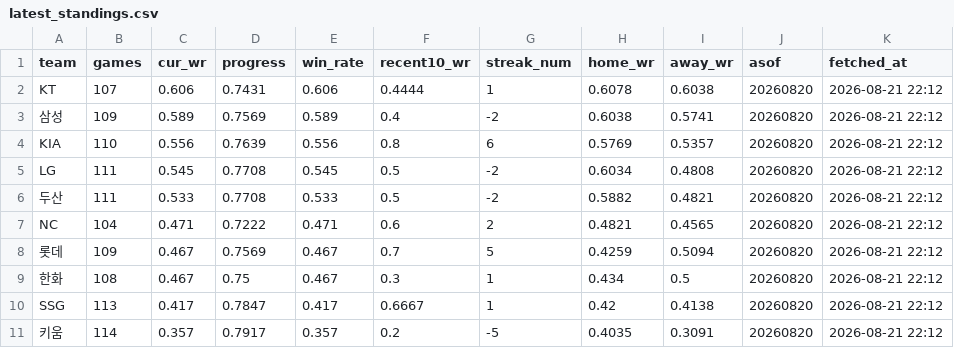
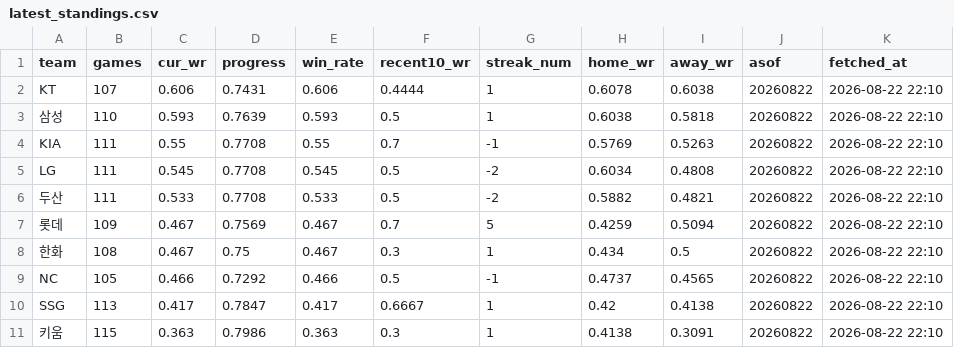
Before and after one commit to Eunbi-Ko-0223/kbo-win-predictor, a CSV file: data/latest_standings.csv, drawn as a sheet.

```diff
--- a/data/latest_standings.csv
+++ b/data/latest_standings.csv
@@ -1,11 +1,11 @@
 team,games,cur_wr,progress,win_rate,recent10_wr,streak_num,home_wr,away_wr,asof,fetched_at
-KT,107,0.606,0.7431,0.606,0.4444,1,0.6078,0.6038,20260820,2026-08-21 22:12
-삼성,109,0.589,0.7569,0.589,0.4,-2,0.6038,0.5741,20260820,2026-08-21 22:12
-KIA,110,0.556,0.7639,0.556,0.8,6,0.5769,0.5357,20260820,2026-08-21 22:12
-LG,111,0.545,0.7708,0.545,0.5,-2,0.6034,0.4808,20260820,2026-08-21 22:12
-두산,111,0.533,0.7708,0.533,0.5,-2,0.5882,0.4821,20260820,2026-08-21 22:12
-NC,104,0.471,0.7222,0.471,0.6,2,0.4821,0.4565,20260820,2026-08-21 22:12
-롯데,109,0.467,0.7569,0.467,0.7,5,0.4259,0.5094,20260820,2026-08-21 22:12
-한화,108,0.467,0.75,0.467,0.3,1,0.434,0.5,20260820,2026-08-21 22:12
-SSG,113,0.417,0.7847,0.417,0.6667,1,0.42,0.4138,20260820,2026-08-21 22:12
-키움,114,0.357,0.7917,0.357,0.2,-5,0.4035,0.3091,20260820,2026-08-21 22:12
+KT,107,0.606,0.7431,0.606,0.4444,1,0.6078,0.6038,20260822,2026-08-22 22:10
+삼성,110,0.593,0.7639,0.593,0.5,1,0.6038,0.5818,20260822,2026-08-22 22:10
+KIA,111,0.55,0.7708,0.55,0.7,-1,0.5769,0.5263,20260822,2026-08-22 22:10
+LG,111,0.545,0.7708,0.545,0.5,-2,0.6034,0.4808,20260822,2026-08-22 22:10
+두산,111,0.533,0.7708,0.533,0.5,-2,0.5882,0.4821,20260822,2026-08-22 22:10
+롯데,109,0.467,0.7569,0.467,0.7,5,0.4259,0.5094,20260822,2026-08-22 22:10
+한화,108,0.467,0.75,0.467,0.3,1,0.434,0.5,20260822,2026-08-22 22:10
+NC,105,0.466,0.7292,0.466,0.5,-1,0.4737,0.4565,20260822,2026-08-22 22:10
+SSG,113,0.417,0.7847,0.417,0.6667,1,0.42,0.4138,20260822,2026-08-22 22:10
+키움,115,0.363,0.7986,0.363,0.3,1,0.4138,0.3091,20260822,2026-08-22 22:10
```
